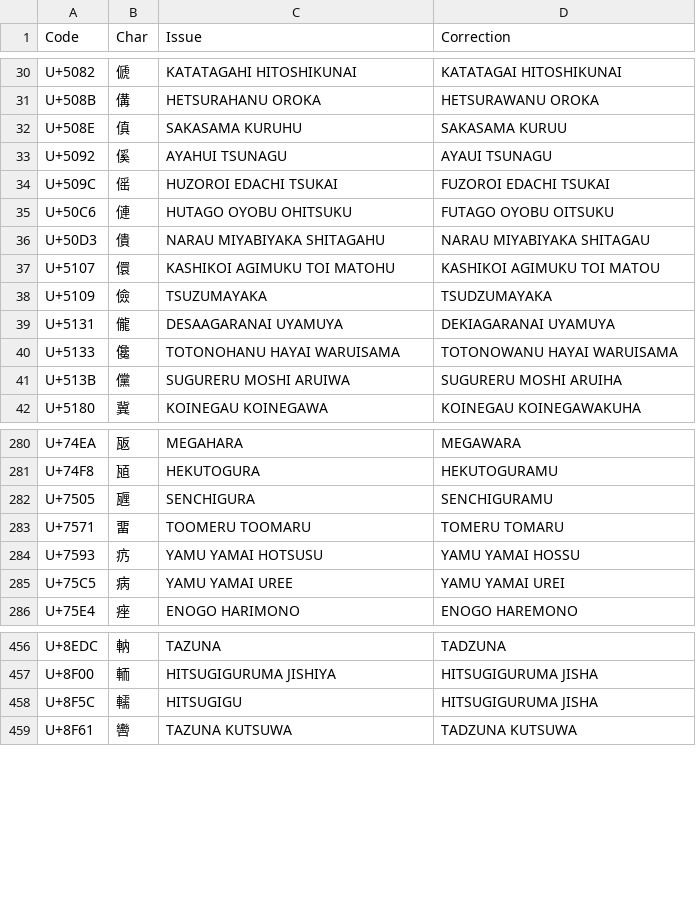
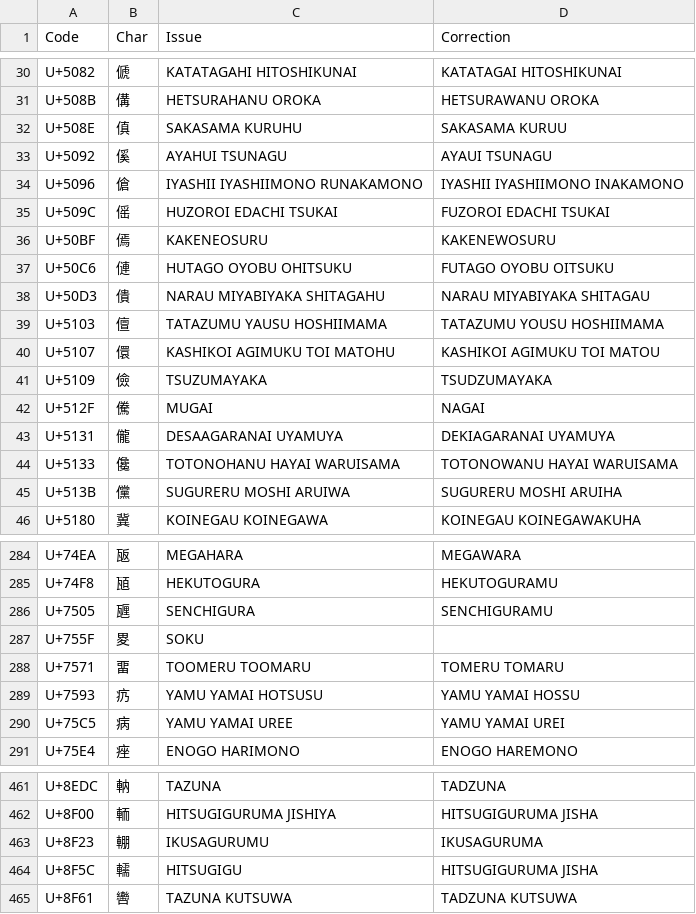
Before and after one commit to tonton-pixel/Unihan-kJapaneseKun-kJapaneseOn-Error-Report, a TSV file: Unihan_Readings_kJapaneseKun-Corrections.tsv, drawn as a sheet; only a part is shown, gaps mark what is left out; the diff names each change by its address in the sheet, - before the commit and + after, or states it on an @@ line.

```diff
--- a/Unihan_Readings_kJapaneseKun-Corrections.tsv
+++ b/Unihan_Readings_kJapaneseKun-Corrections.tsv
+row 34: U+5096 | 傖 | IYASHII IYASHIIMONO RUNAKAMONO | IYASHII IYASHIIMONO INAKAMONO
+row 36: U+50BF | 傿 | KAKENEOSURU | KAKENEWOSURU
+row 39: U+5103 | 儃 | TATAZUMU YAUSU HOSHIIMAMA | TATAZUMU YOUSU HOSHIIMAMA
+row 42: U+512F | 儯 | MUGAI | NAGAI
+row 287: U+755F | 畟 | SOKU
+row 463: U+8F23 | 輣 | IKUSAGURUMU | IKUSAGURUMA
```
Also changed, not shown: Unihan_Readings_kJapaneseOn-Corrections.tsv, 3 other files.
